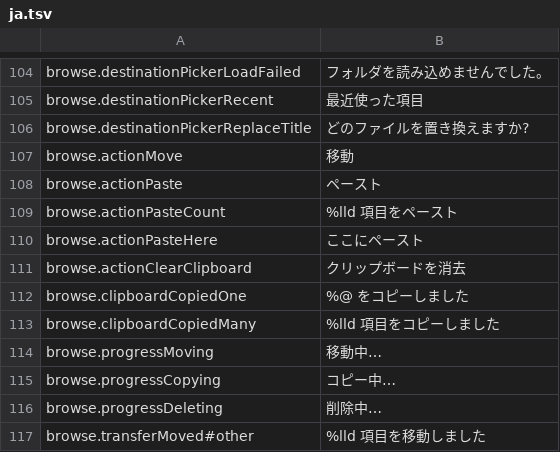
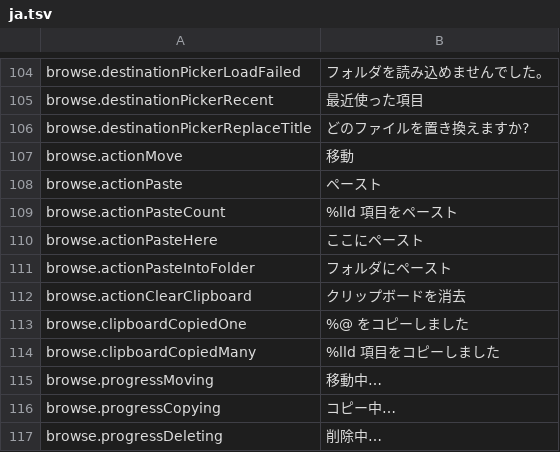
Before and after one commit to PhillipMaizza/NextExplorer-iOS, a TSV file: Packages/Localization/translations/ja.tsv, drawn as a sheet; only a part is shown, gaps mark what is left out; the shorter side is filled out with more unchanged rows; the diff names each change by its address in the sheet, - before the commit and + after, or states it on an @@ line.

```diff
--- a/Packages/Localization/translations/ja.tsv
+++ b/Packages/Localization/translations/ja.tsv
+row 111: browse.actionPasteIntoFolder | フォルダにペースト
```
Also changed, not shown: Packages/Localization/translations/el.tsv, Packages/Localization/translations/hi.tsv, 27 other files.
